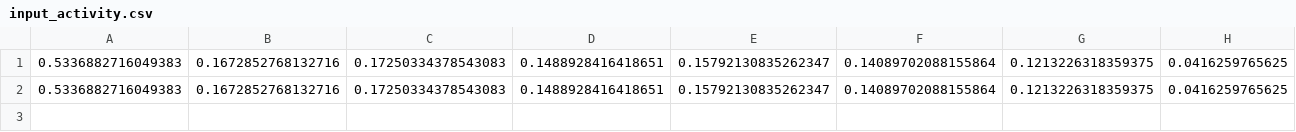
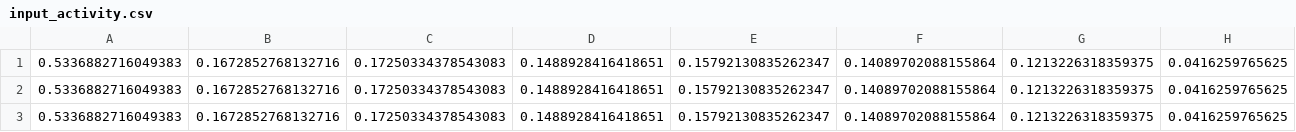
Before and after one commit to ChWol/BachelorThesis, a CSV file: Training_pytorch/input_activity.csv, drawn as a sheet; the diff names each change by its address in the sheet, - before the commit and + after, or states it on an @@ line.

```diff
--- a/Training_pytorch/input_activity.csv
+++ b/Training_pytorch/input_activity.csv
+row 3: 0.5336882716049383 | 0.1672852768132716 | 0.17250334378543083 | 0.1488928416418651 | 0.15792130835262347 | 0.14089702088155864 | 0.1213226318359375 | 0.0416259765625
```
Also changed, not shown: Training_pytorch/PythonWrapper_Output.csv, Training_pytorch/delta_dist.csv, 2 other files.
